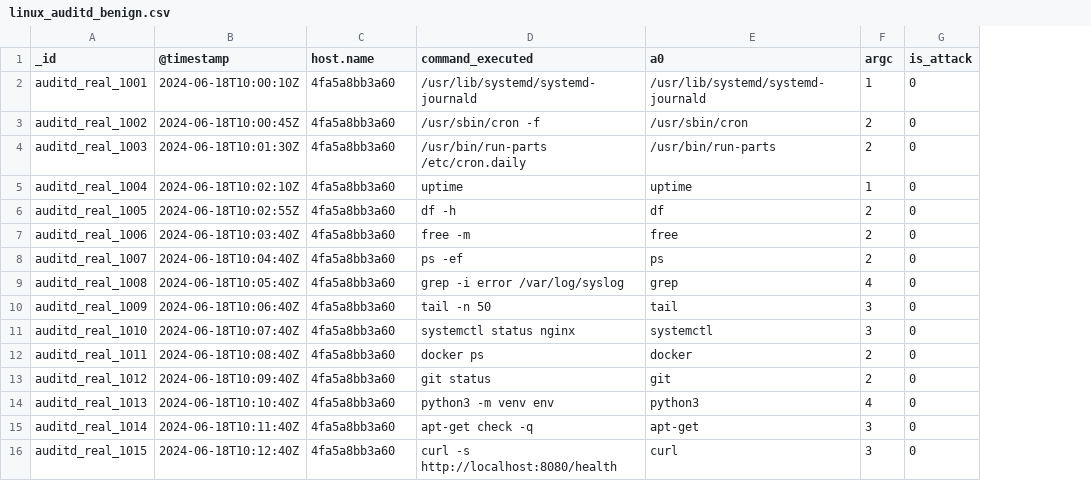
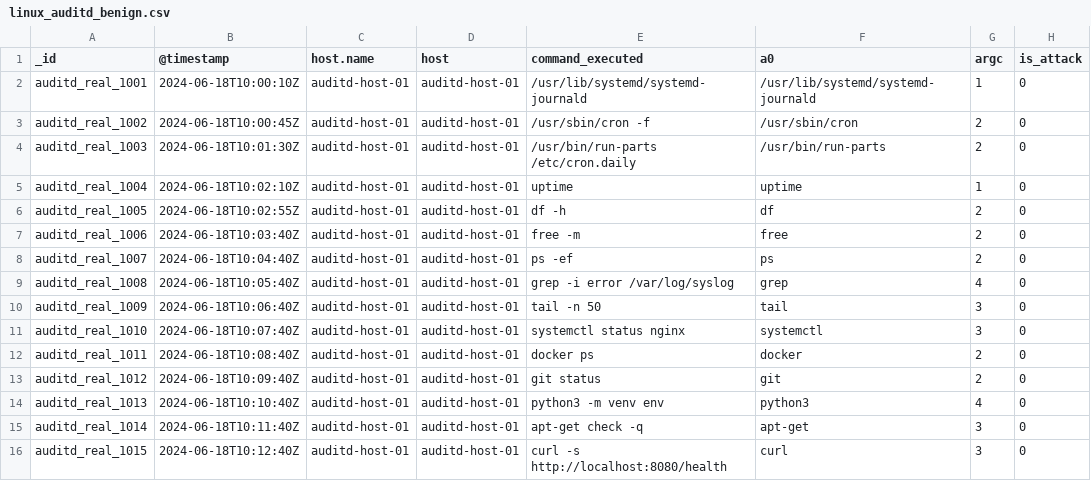
Before and after one commit to IT-Sultan/Cyber-Defense-Digital-Twin, a CSV file: data/processed/linux_auditd_benign.csv, drawn as a sheet; the diff names each change by its address in the sheet, - before the commit and + after, or states it on an @@ line.

Commit message:
refactor(auditd): decouple benign host identity to auditd-host-01

```diff
--- a/data/processed/linux_auditd_benign.csv
+++ b/data/processed/linux_auditd_benign.csv
+column D (host), rows 2-16: all auditd-host-01
-C2:C16 (host.name): 4fa5a8bb3a60
+C2:C16 (host.name): auditd-host-01
```
Also changed, not shown: 1 other file.
